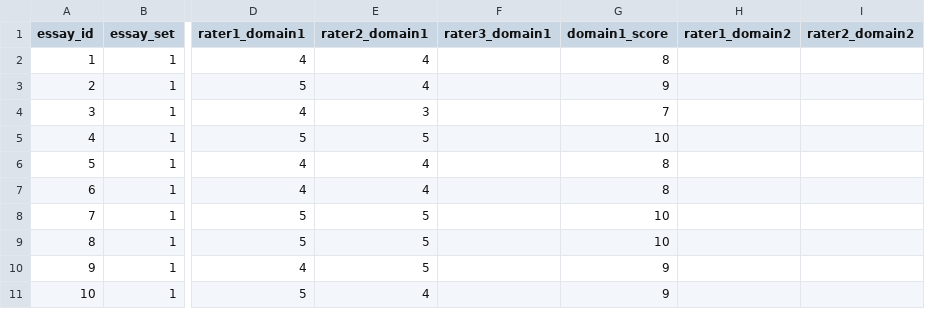
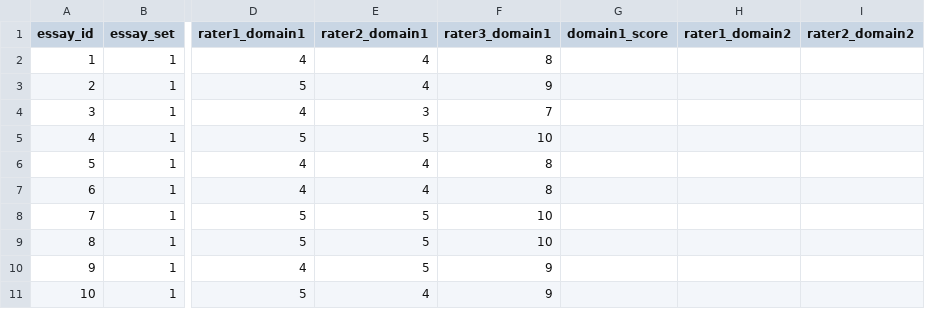
Before and after one commit to venom1270/essay-grading, a TSV file: orangecontrib/essaygrading/datasets/small_set.tsv, drawn as a sheet; only a part is shown, gaps mark what is left out; the diff covers the shown part only; the diff names each change by its address in the sheet, - before the commit and + after, or states it on an @@ line.

```diff
--- a/orangecontrib/essaygrading/datasets/small_set.tsv
+++ b/orangecontrib/essaygrading/datasets/small_set.tsv
-F2 (rater3_domain1): (empty)
+F2 (rater3_domain1): 8
-G2 (domain1_score): 8
+G2 (domain1_score): (empty)
-F3 (rater3_domain1): (empty)
+F3 (rater3_domain1): 9
-G3 (domain1_score): 9
+G3 (domain1_score): (empty)
-F4 (rater3_domain1): (empty)
+F4 (rater3_domain1): 7
-G4 (domain1_score): 7
+G4 (domain1_score): (empty)
-F5 (rater3_domain1): (empty)
+F5 (rater3_domain1): 10
-G5 (domain1_score): 10
+G5 (domain1_score): (empty)
-F6:F7 (rater3_domain1): (empty)
+F6:F7 (rater3_domain1): 8
-G6:G7 (domain1_score): 8
+G6:G7 (domain1_score): (empty)
-F8:F9 (rater3_domain1): (empty)
+F8:F9 (rater3_domain1): 10
-G8:G9 (domain1_score): 10
+G8:G9 (domain1_score): (empty)
-F10:F11 (rater3_domain1): (empty)
+F10:F11 (rater3_domain1): 9
-G10:G11 (domain1_score): 9
+G10:G11 (domain1_score): (empty)
```
Also changed, not shown: 22 edited cells elsewhere in this file, 47 other files.
